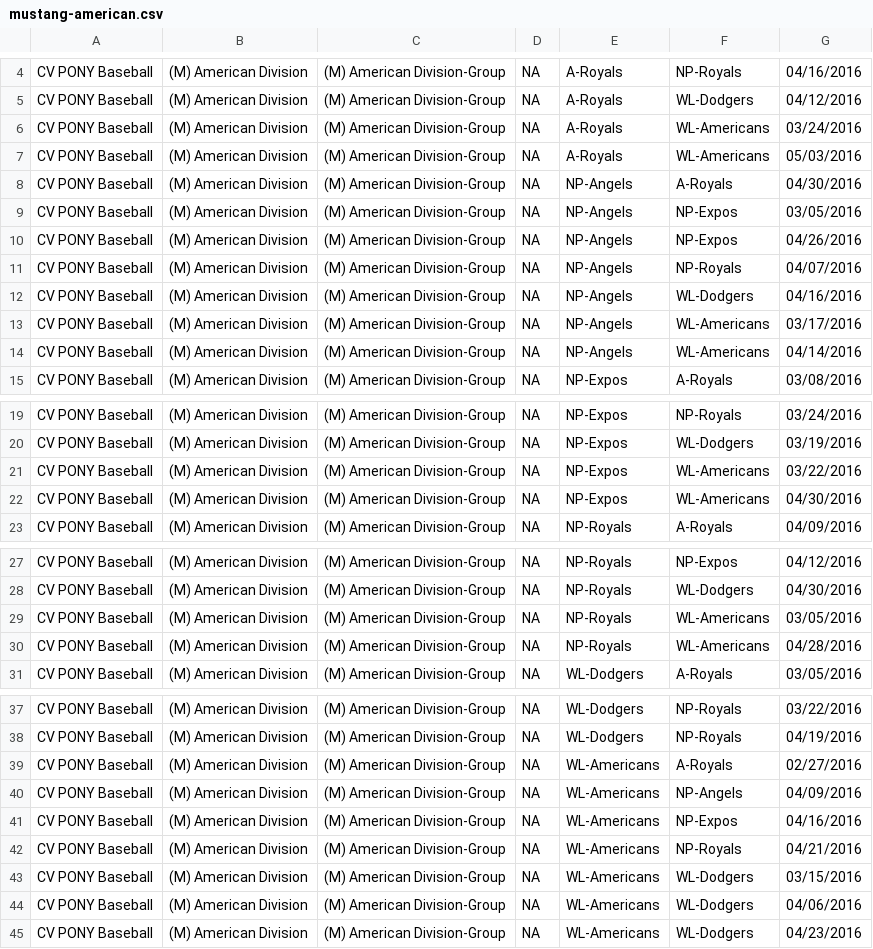
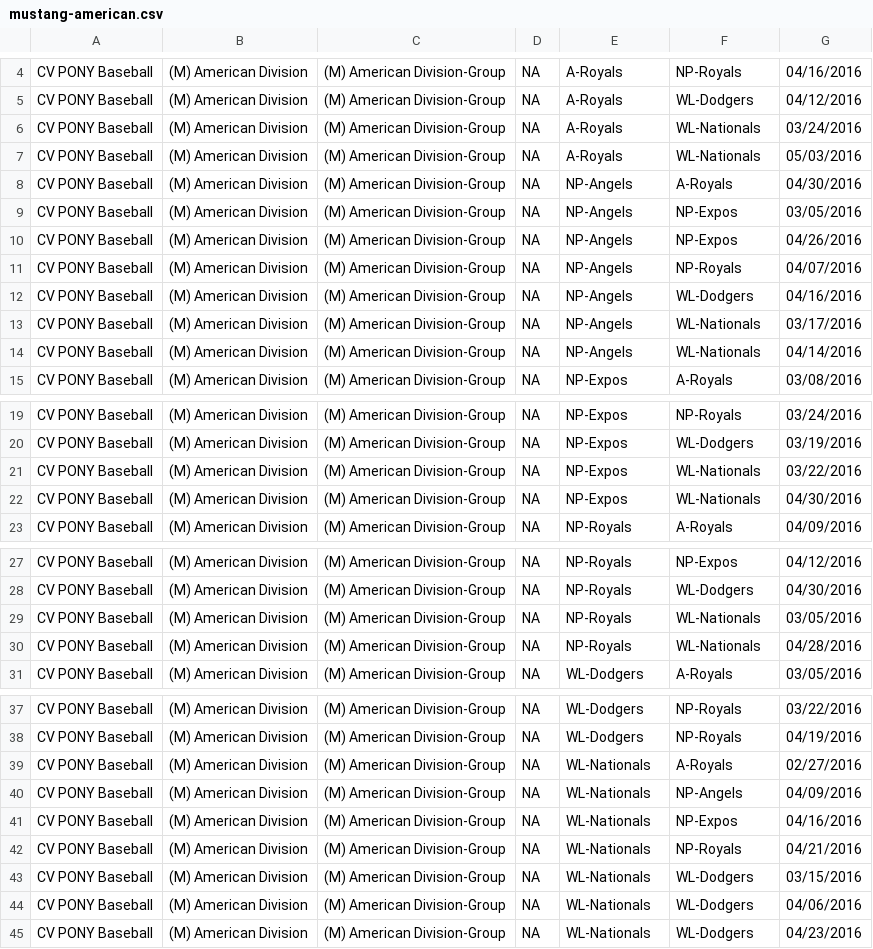
Before and after one commit to erichorne/nppb2016, a CSV file: mustang-american.csv, drawn as a sheet; only a part is shown, gaps mark what is left out.

Commit message:
20160326 update

```diff
--- a/mustang-american.csv
+++ b/mustang-american.csv
@@ -5,4 +5,4 @@ CV PONY Baseball,(M) American Division,(M) American Division-Group,NA,A-Royals,N
 CV PONY Baseball,(M) American Division,(M) American Division-Group,NA,A-Royals,WL-Dodgers,04/12/2016
-CV PONY Baseball,(M) American Division,(M) American Division-Group,NA,A-Royals,WL-Americans,03/24/2016
-CV PONY Baseball,(M) American Division,(M) American Division-Group,NA,A-Royals,WL-Americans,05/03/2016
+CV PONY Baseball,(M) American Division,(M) American Division-Group,NA,A-Royals,WL-Nationals,03/24/2016
+CV PONY Baseball,(M) American Division,(M) American Division-Group,NA,A-Royals,WL-Nationals,05/03/2016
 CV PONY Baseball,(M) American Division,(M) American Division-Group,NA,NP-Angels,A-Royals,04/30/2016
@@ -12,4 +12,4 @@ CV PONY Baseball,(M) American Division,(M) American Division-Group,NA,NP-Angels,
 CV PONY Baseball,(M) American Division,(M) American Division-Group,NA,NP-Angels,WL-Dodgers,04/16/2016
-CV PONY Baseball,(M) American Division,(M) American Division-Group,NA,NP-Angels,WL-Americans,03/17/2016
-CV PONY Baseball,(M) American Division,(M) American Division-Group,NA,NP-Angels,WL-Americans,04/14/2016
+CV PONY Baseball,(M) American Division,(M) American Division-Group,NA,NP-Angels,WL-Nationals,03/17/2016
+CV PONY Baseball,(M) American Division,(M) American Division-Group,NA,NP-Angels,WL-Nationals,04/14/2016
 CV PONY Baseball,(M) American Division,(M) American Division-Group,NA,NP-Expos,A-Royals,03/08/2016
@@ -20,4 +20,4 @@ CV PONY Baseball,(M) American Division,(M) American Division-Group,NA,NP-Expos,N
 CV PONY Baseball,(M) American Division,(M) American Division-Group,NA,NP-Expos,WL-Dodgers,03/19/2016
-CV PONY Baseball,(M) American Division,(M) American Division-Group,NA,NP-Expos,WL-Americans,03/22/2016
-CV PONY Baseball,(M) American Division,(M) American Division-Group,NA,NP-Expos,WL-Americans,04/30/2016
+CV PONY Baseball,(M) American Division,(M) American Division-Group,NA,NP-Expos,WL-Nationals,03/22/2016
+CV PONY Baseball,(M) American Division,(M) American Division-Group,NA,NP-Expos,WL-Nationals,04/30/2016
 CV PONY Baseball,(M) American Division,(M) American Division-Group,NA,NP-Royals,A-Royals,04/09/2016
@@ -28,4 +28,4 @@ CV PONY Baseball,(M) American Division,(M) American Division-Group,NA,NP-Royals,
 CV PONY Baseball,(M) American Division,(M) American Division-Group,NA,NP-Royals,WL-Dodgers,04/30/2016
-CV PONY Baseball,(M) American Division,(M) American Division-Group,NA,NP-Royals,WL-Americans,03/05/2016
-CV PONY Baseball,(M) American Division,(M) American Division-Group,NA,NP-Royals,WL-Americans,04/28/2016
+CV PONY Baseball,(M) American Division,(M) American Division-Group,NA,NP-Royals,WL-Nationals,03/05/2016
+CV PONY Baseball,(M) American Division,(M) American Division-Group,NA,NP-Royals,WL-Nationals,04/28/2016
 CV PONY Baseball,(M) American Division,(M) American Division-Group,NA,WL-Dodgers,A-Royals,03/05/2016
@@ -38,8 +38,8 @@ CV PONY Baseball,(M) American Division,(M) American Division-Group,NA,WL-Dodgers
 CV PONY Baseball,(M) American Division,(M) American Division-Group,NA,WL-Dodgers,NP-Royals,04/19/2016
-CV PONY Baseball,(M) American Division,(M) American Division-Group,NA,WL-Americans,A-Royals,02/27/2016
-CV PONY Baseball,(M) American Division,(M) American Division-Group,NA,WL-Americans,NP-Angels,04/09/2016
-CV PONY Baseball,(M) American Division,(M) American Division-Group,NA,WL-Americans,NP-Expos,04/16/2016
-CV PONY Baseball,(M) American Division,(M) American Division-Group,NA,WL-Americans,NP-Royals,04/21/2016
-CV PONY Baseball,(M) American Division,(M) American Division-Group,NA,WL-Americans,WL-Dodgers,03/15/2016
-CV PONY Baseball,(M) American Division,(M) American Division-Group,NA,WL-Americans,WL-Dodgers,04/06/2016
-CV PONY Baseball,(M) American Division,(M) American Division-Group,NA,WL-Americans,WL-Dodgers,04/23/2016
+CV PONY Baseball,(M) American Division,(M) American Division-Group,NA,WL-Nationals,A-Royals,02/27/2016
+CV PONY Baseball,(M) American Division,(M) American Division-Group,NA,WL-Nationals,NP-Angels,04/09/2016
+CV PONY Baseball,(M) American Division,(M) American Division-Group,NA,WL-Nationals,NP-Expos,04/16/2016
+CV PONY Baseball,(M) American Division,(M) American Division-Group,NA,WL-Nationals,NP-Royals,04/21/2016
+CV PONY Baseball,(M) American Division,(M) American Division-Group,NA,WL-Nationals,WL-Dodgers,03/15/2016
+CV PONY Baseball,(M) American Division,(M) American Division-Group,NA,WL-Nationals,WL-Dodgers,04/06/2016
+CV PONY Baseball,(M) American Division,(M) American Division-Group,NA,WL-Nationals,WL-Dodgers,04/23/2016
```
